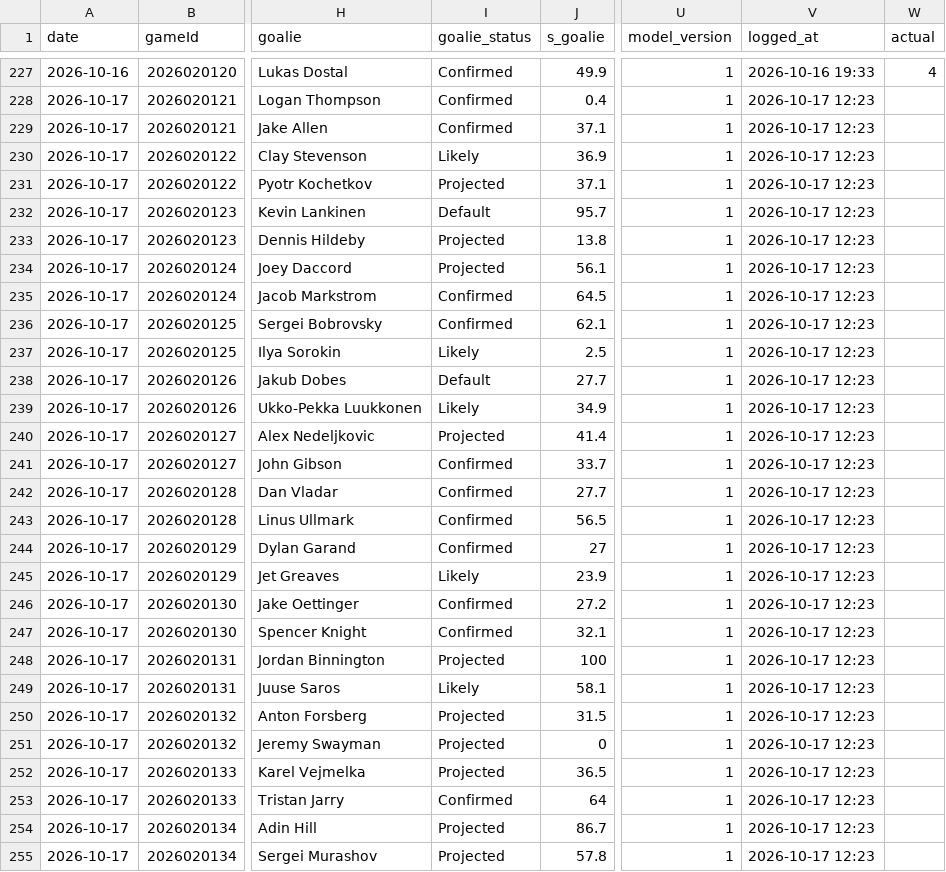
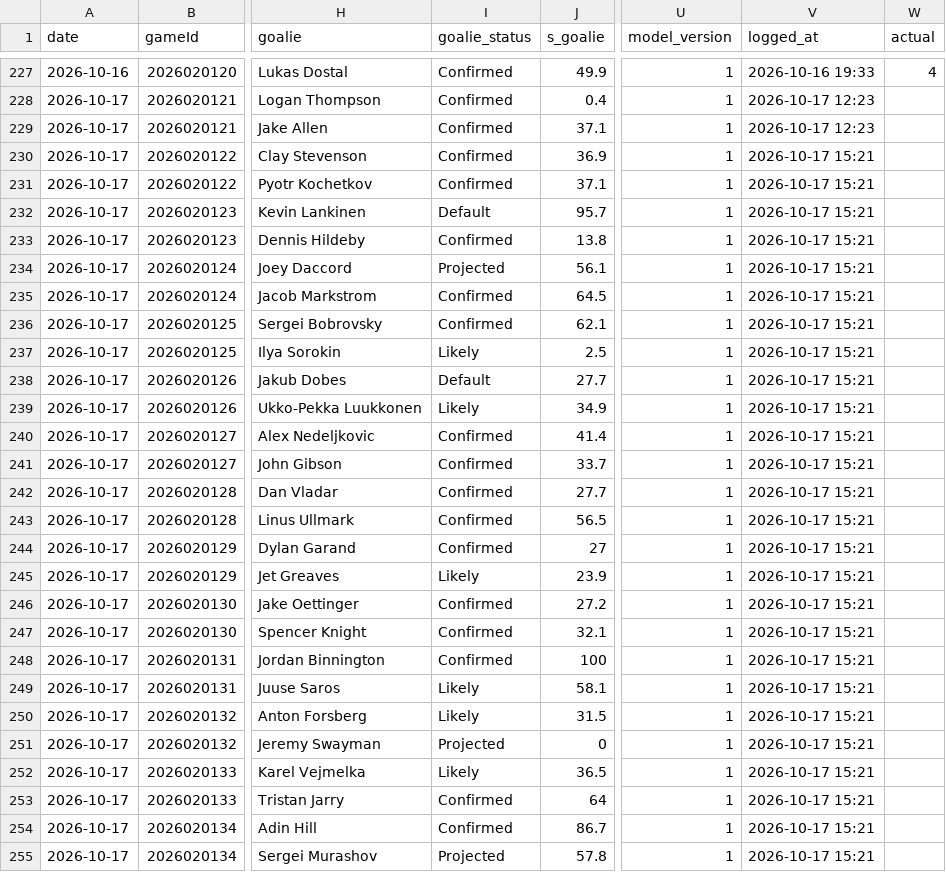
Before and after one commit to Johnbrick123/nhl-unders, a CSV file: monitor/log_2026-27.csv, drawn as a sheet; only a part is shown, gaps mark what is left out; the diff names each change by its address in the sheet, - before the commit and + after, or states it on an @@ line.

```diff
--- a/monitor/log_2026-27.csv
+++ b/monitor/log_2026-27.csv
-I230 (goalie_status): Likely
+I230 (goalie_status): Confirmed
-V230:V255 (logged_at): 2026-10-17 12:23
+V230:V255 (logged_at): 2026-10-17 15:21
-I231 (goalie_status): Projected
+I231 (goalie_status): Confirmed
-I233 (goalie_status): Projected
+I233 (goalie_status): Confirmed
-I240 (goalie_status): Projected
+I240 (goalie_status): Confirmed
-I248 (goalie_status): Projected
+I248 (goalie_status): Confirmed
-I250 (goalie_status): Projected
+I250 (goalie_status): Likely
-I252 (goalie_status): Projected
+I252 (goalie_status): Likely
-I254 (goalie_status): Projected
+I254 (goalie_status): Confirmed
```
Also changed, not shown: 2 other files.
